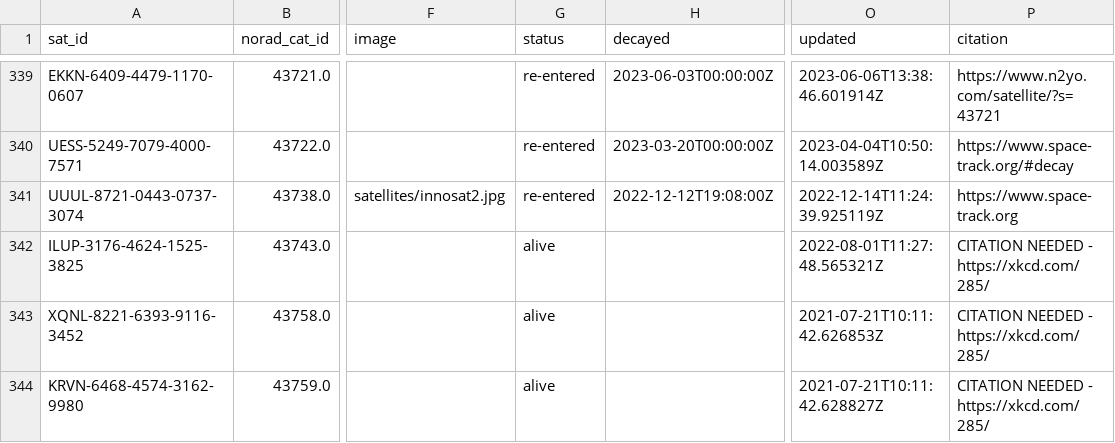
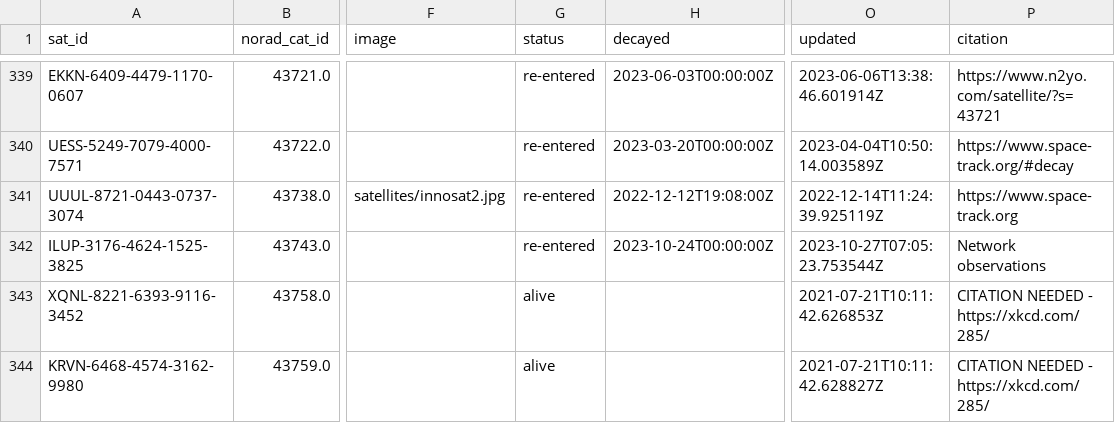
Before and after one commit to Sibizwan5/amateur-satellite-database, a CSV file: data/satnogs.csv, drawn as a sheet; only a part is shown, gaps mark what is left out; the diff names each change by its address in the sheet, - before the commit and + after, or states it on an @@ line.

```diff
--- a/data/satnogs.csv
+++ b/data/satnogs.csv
-G342 (status): alive
+G342 (status): re-entered
-H342 (decayed): (empty)
+H342 (decayed): 2023-10-24T00:00:00Z
-O342 (updated): 2022-08-01T11:27:48.565321Z
+O342 (updated): 2023-10-27T07:05:23.753544Z
-P342 (citation): CITATION NEEDED - https://xkcd.com/285/
+P342 (citation): Network observations
```
Also changed, not shown: data/amsat-active-frequencies.csv, data/amsat-all-frequencies.csv, 3 other files.
